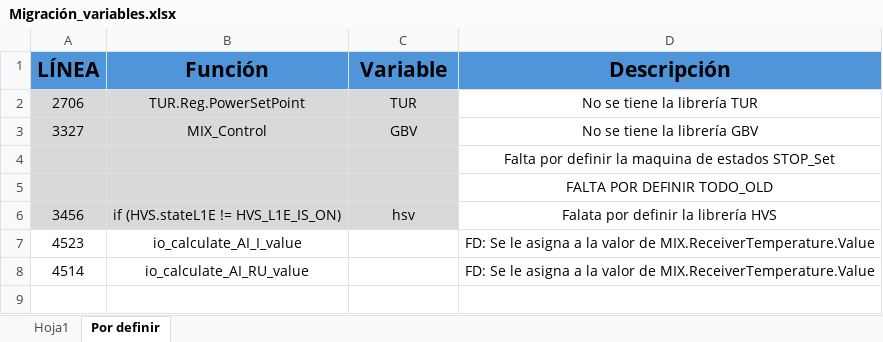
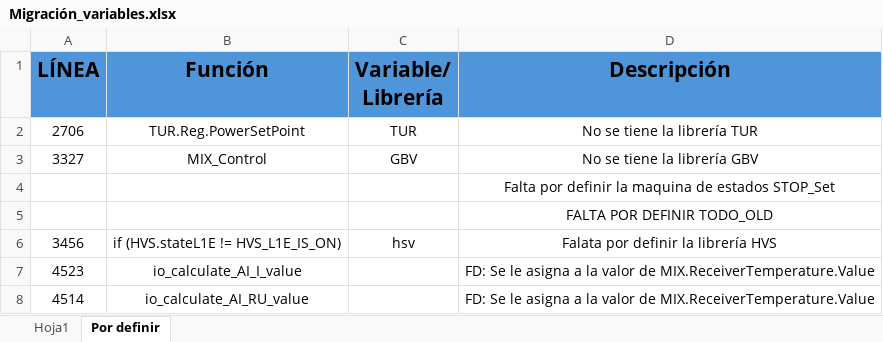
Before and after one commit to HaderCabrera/copowerDev, an Excel workbook: Documentación/Migración_variables.xlsx, sheet Por definir, drawn as a sheet; values as stored, in another font and other column widths than the file's, no borders; ↵ is a line break in a cell; the diff names each change by its address in the sheet, - before the commit and + after, or states it on an @@ line.

```diff
--- a/Documentación/Migración_variables.xlsx (sheet Por definir)
+++ b/Documentación/Migración_variables.xlsx (sheet Por definir)
-C1: Variable
+C1: Variable/ ↵ Librería
-A2:C6 fill: #D9D9D9
+A2:C6 fill: none
```
Also changed, not shown: Documentación/Documentación_descripción.xlsx, Documentación/Respuestas/respuestas a las preguntas_v1.xlsx, 14 other files.
